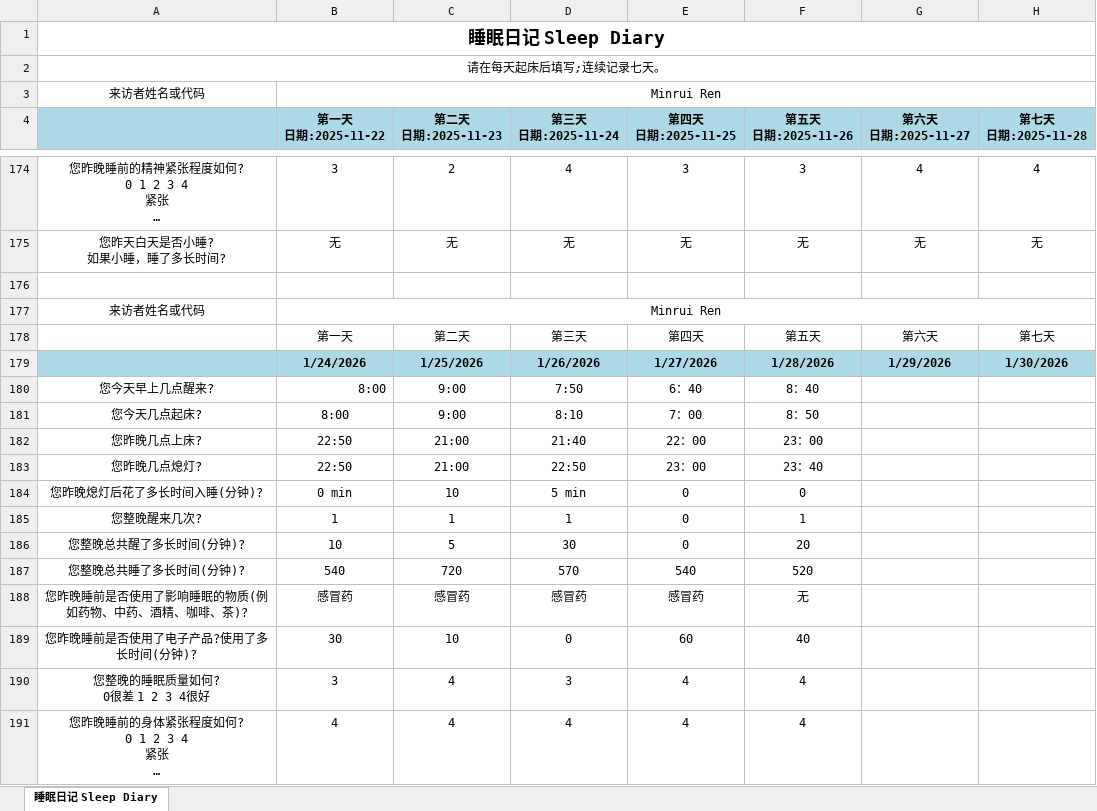
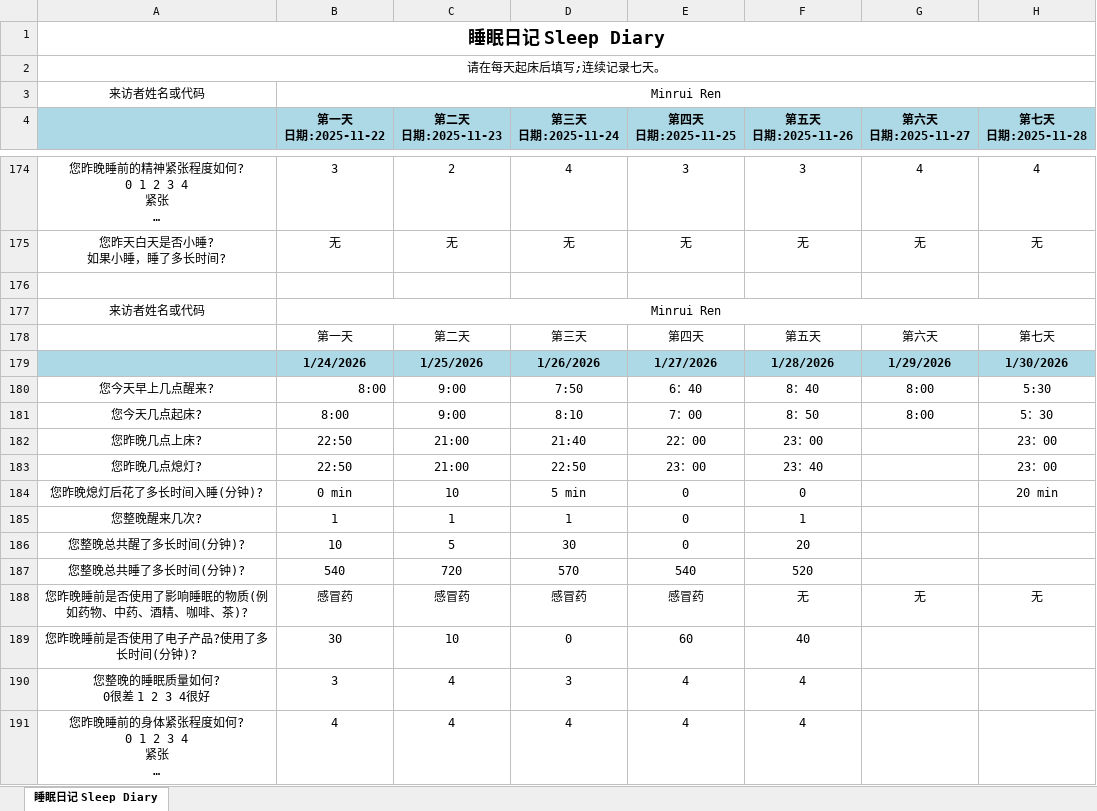
Before and after one commit to MinruiRen/My_like, an Excel workbook: 睡眠日记_Sleep_Diary1.xlsx, sheet 睡眠日记 Sleep Diary, drawn as a sheet; only a part is shown, gaps mark what is left out; long unchanged cells end in …; values as stored, in another font and other column widths than the file's, no borders; the diff covers the shown part only; the diff names each change by its address in the sheet, - before the commit and + after, or states it on an @@ line.

```diff
--- a/睡眠日记_Sleep_Diary1.xlsx (sheet 睡眠日记 Sleep Diary)
+++ b/睡眠日记_Sleep_Diary1.xlsx (sheet 睡眠日记 Sleep Diary)
-G180:G181 (第六天 日期:2025-11-27): (empty)
+G180:G181 (第六天 日期:2025-11-27): 8:00
-H180 (第七天 日期:2025-11-28): (empty)
+H180 (第七天 日期:2025-11-28): 5:30
-H181 (第七天 日期:2025-11-28): (empty)
+H181 (第七天 日期:2025-11-28): 5：30
-H182:H183 (第七天 日期:2025-11-28): (empty)
+H182:H183 (第七天 日期:2025-11-28): 23：00
-H184 (第七天 日期:2025-11-28): (empty)
+H184 (第七天 日期:2025-11-28): 20 min
-G188 (第六天 日期:2025-11-27): (empty)
+G188 (第六天 日期:2025-11-27): 无
-H188 (第七天 日期:2025-11-28): (empty)
+H188 (第七天 日期:2025-11-28): 无
```
Also changed, not shown: 19 added rows elsewhere in this sheet, 3 other files.
